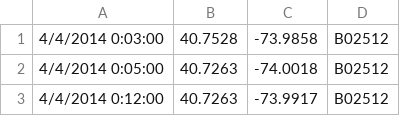
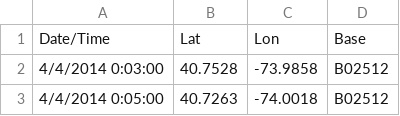
Before and after one commit to ChuyangDeng/nycuberpickupvisualization, a CSV file: public/datasets/Hour0-3.csv, drawn as a sheet; only a part is shown; the shorter side is filled out with more unchanged rows.

Commit message:
updated data file headline

```diff
--- a/public/datasets/Hour0-3.csv
+++ b/public/datasets/Hour0-3.csv
@@ -1 +1,2 @@
+"Date/Time","Lat","Lon","Base"
 "4/4/2014 0:03:00",40.7528,-73.9858,"B02512"
```
Also changed, not shown: public/datasets/Hour12-15.csv, public/datasets/Hour15-18.csv, 5 other files.
